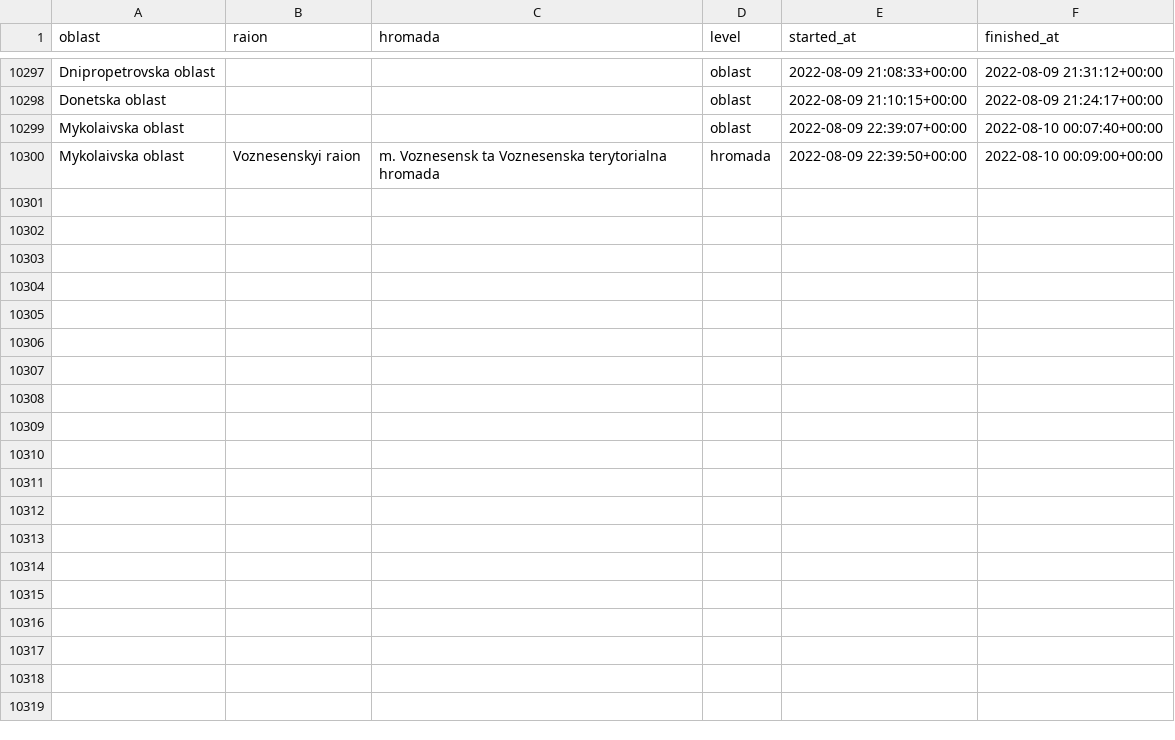
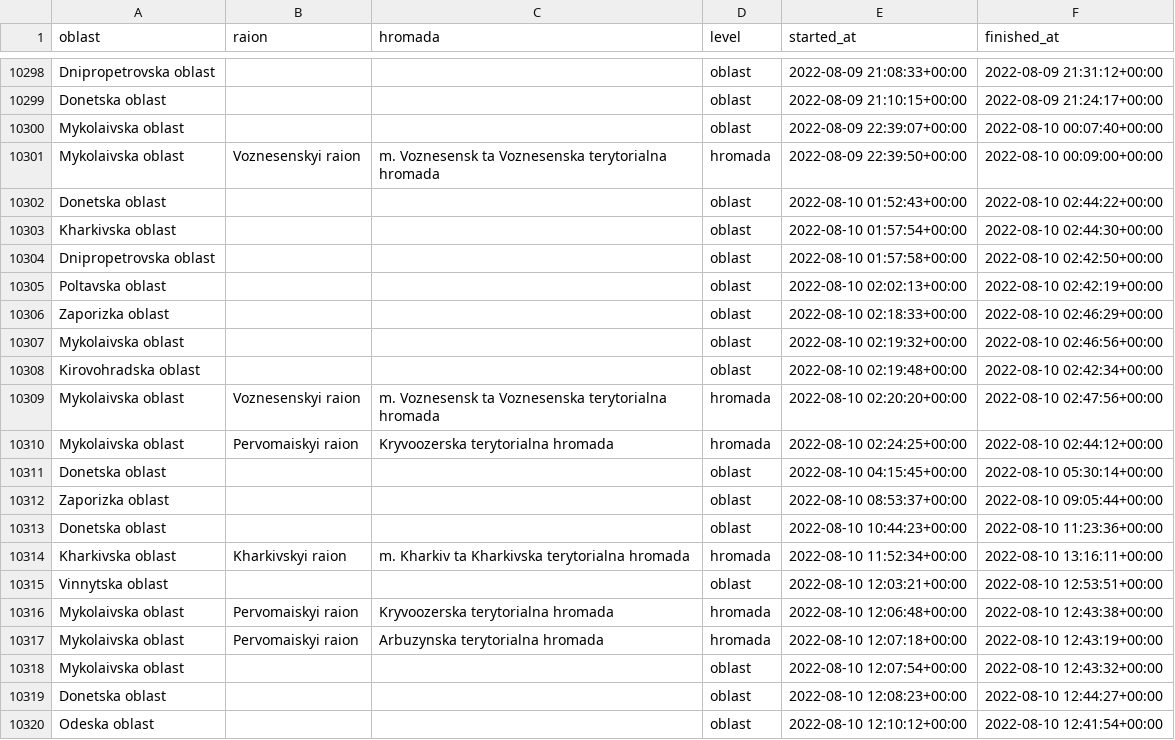
Before and after one commit to Vadimkin/ukrainian-air-raid-sirens-dataset, a CSV file: datasets/full_data.csv, drawn as a sheet; only a part is shown, gaps mark what is left out; the diff covers the shown part only.

```diff
--- a/datasets/full_data.csv
+++ b/datasets/full_data.csv
@@ -10300 +10301,20 @@ Mykolaivska oblast,,,oblast,2022-08-09 22:39:07+00:00,2022-08-10 00:07:40+00:00
 Mykolaivska oblast,Voznesenskyi raion,m. Voznesensk ta Voznesenska terytorialna hromada,hromada,2022-08-09 22:39:50+00:00,2022-08-10 00:09:00+00:00
+Donetska oblast,,,oblast,2022-08-10 01:52:43+00:00,2022-08-10 02:44:22+00:00
+Kharkivska oblast,,,oblast,2022-08-10 01:57:54+00:00,2022-08-10 02:44:30+00:00
+Dnipropetrovska oblast,,,oblast,2022-08-10 01:57:58+00:00,2022-08-10 02:42:50+00:00
+Poltavska oblast,,,oblast,2022-08-10 02:02:13+00:00,2022-08-10 02:42:19+00:00
+Zaporizka oblast,,,oblast,2022-08-10 02:18:33+00:00,2022-08-10 02:46:29+00:00
+Mykolaivska oblast,,,oblast,2022-08-10 02:19:32+00:00,2022-08-10 02:46:56+00:00
+Kirovohradska oblast,,,oblast,2022-08-10 02:19:48+00:00,2022-08-10 02:42:34+00:00
+Mykolaivska oblast,Voznesenskyi raion,m. Voznesensk ta Voznesenska terytorialna hromada,hromada,2022-08-10 02:20:20+00:00,2022-08-10 02:47:56+00:00
+Mykolaivska oblast,Pervomaiskyi raion,Kryvoozerska terytorialna hromada,hromada,2022-08-10 02:24:25+00:00,2022-08-10 02:44:12+00:00
+Donetska oblast,,,oblast,2022-08-10 04:15:45+00:00,2022-08-10 05:30:14+00:00
+Zaporizka oblast,,,oblast,2022-08-10 08:53:37+00:00,2022-08-10 09:05:44+00:00
+Donetska oblast,,,oblast,2022-08-10 10:44:23+00:00,2022-08-10 11:23:36+00:00
+Kharkivska oblast,Kharkivskyi raion,m. Kharkiv ta Kharkivska terytorialna hromada,hromada,2022-08-10 11:52:34+00:00,2022-08-10 13:16:11+00:00
+Vinnytska oblast,,,oblast,2022-08-10 12:03:21+00:00,2022-08-10 12:53:51+00:00
+Mykolaivska oblast,Pervomaiskyi raion,Kryvoozerska terytorialna hromada,hromada,2022-08-10 12:06:48+00:00,2022-08-10 12:43:38+00:00
+Mykolaivska oblast,Pervomaiskyi raion,Arbuzynska terytorialna hromada,hromada,2022-08-10 12:07:18+00:00,2022-08-10 12:43:19+00:00
+Mykolaivska oblast,,,oblast,2022-08-10 12:07:54+00:00,2022-08-10 12:43:32+00:00
+Donetska oblast,,,oblast,2022-08-10 12:08:23+00:00,2022-08-10 12:44:27+00:00
+Odeska oblast,,,oblast,2022-08-10 12:10:12+00:00,2022-08-10 12:41:54+00:00
```
Also changed, not shown: 15 added rows elsewhere in this file, datasets/oblasts_only.csv.
